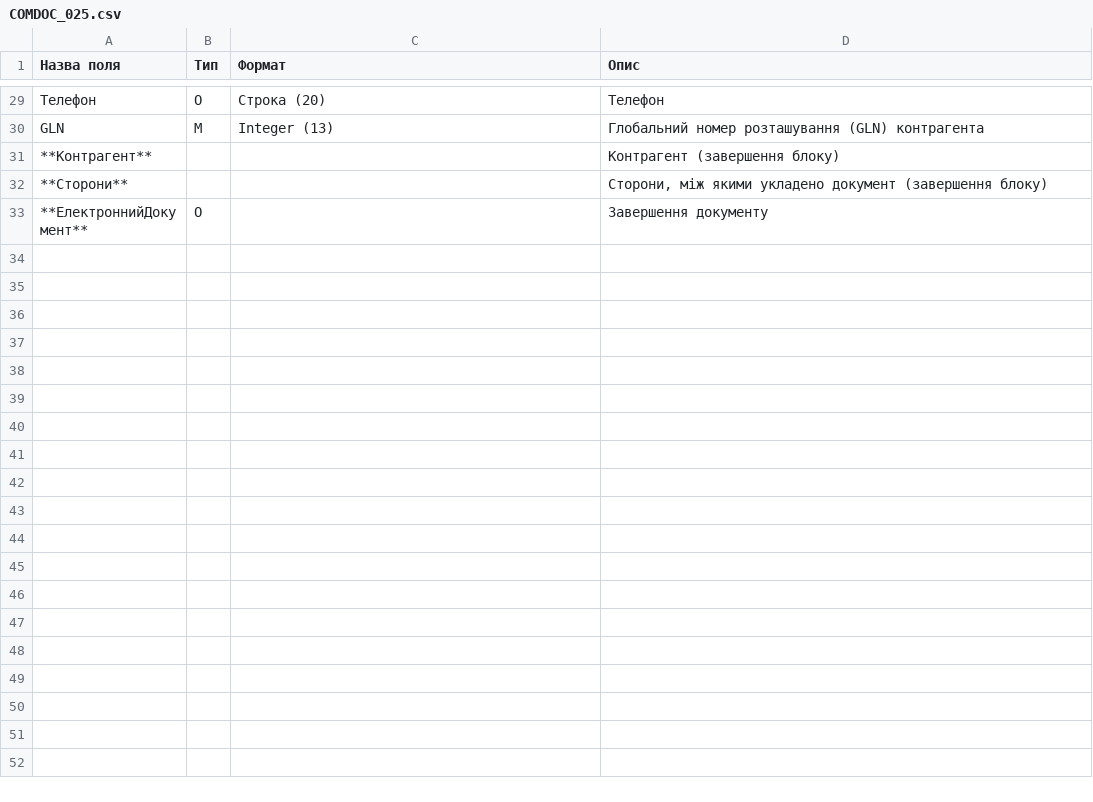
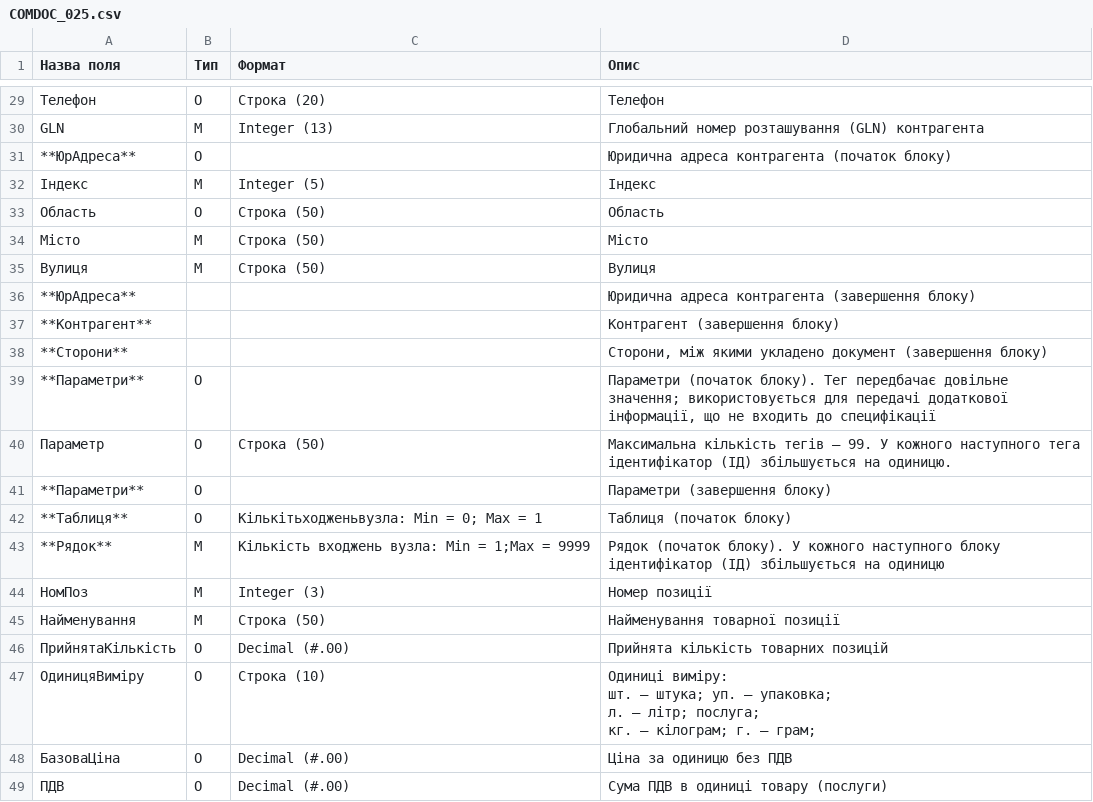
Before and after one commit to EDI-N/Docs, a CSV file: docs/source/XML/files/COMDOC_025.csv, drawn as a sheet; only a part is shown, gaps mark what is left out; the shorter side is filled out with more unchanged rows; the diff covers the shown part only.

Commit message:
Update COMDOC_025.csv

```diff
--- a/docs/source/XML/files/COMDOC_025.csv
+++ b/docs/source/XML/files/COMDOC_025.csv
@@ -134,3 +134,23 @@
 GLN,M,Integer (13),Глобальний номер розташування (GLN) контрагента
+**ЮрАдреса**,О, ,Юридична адреса контрагента (початок блоку)
+Індекс,М,Integer (5),Індекс
+Область,О,Строка (50),Область
+Місто,М,Строка (50),Місто
+Вулиця,М,Строка (50),Вулиця
+**ЮрАдреса**, , ,Юридична адреса контрагента (завершення блоку)
 **Контрагент**, , ,Контрагент (завершення блоку)
 **Сторони**, , ,"Сторони, між якими укладено документ (завершення блоку)"
+**Параметри**,О, ,"Параметри (початок блоку). Тег передбачає довільне значення; використовується для передачі додаткової інформації, що не входить до специфікації"
+Параметр,O,Строка (50),Максимальна кількість тегів – 99. У кожного наступного тега ідентифікатор (ІД) збільшується на одиницю.
+**Параметри**,О, ,Параметри (завершення блоку)
+**Таблиця**,О,Кількітьходженьвузла: Min = 0; Max = 1,Таблиця (початок блоку)
+**Рядок**,M,Кількість входжень вузла: Min = 1;Max = 9999,Рядок (початок блоку). У кожного наступного блоку ідентифікатор (ІД) збільшується на одиницю
+НомПоз,М,Integer (3),Номер позиції
+Найменування,М,Строка (50),Найменування товарної позиції
+ПрийнятаКількість,О,Decimal (#.00),Прийнята кількість товарних позицій
+ОдиницяВиміру,О,Строка (10),"Одиниці виміру:
+шт. – штука;      уп. – упаковка;
+л. – літр;               послуга;
+кг. – кілограм;    г. – грам;"
+БазоваЦіна,О,Decimal (#.00),Ціна за одиницю без ПДВ
+ПДВ,О,Decimal (#.00),Сума ПДВ в одиниці товару (послуги)
```
Also changed, not shown: 13 added rows elsewhere in this file.
